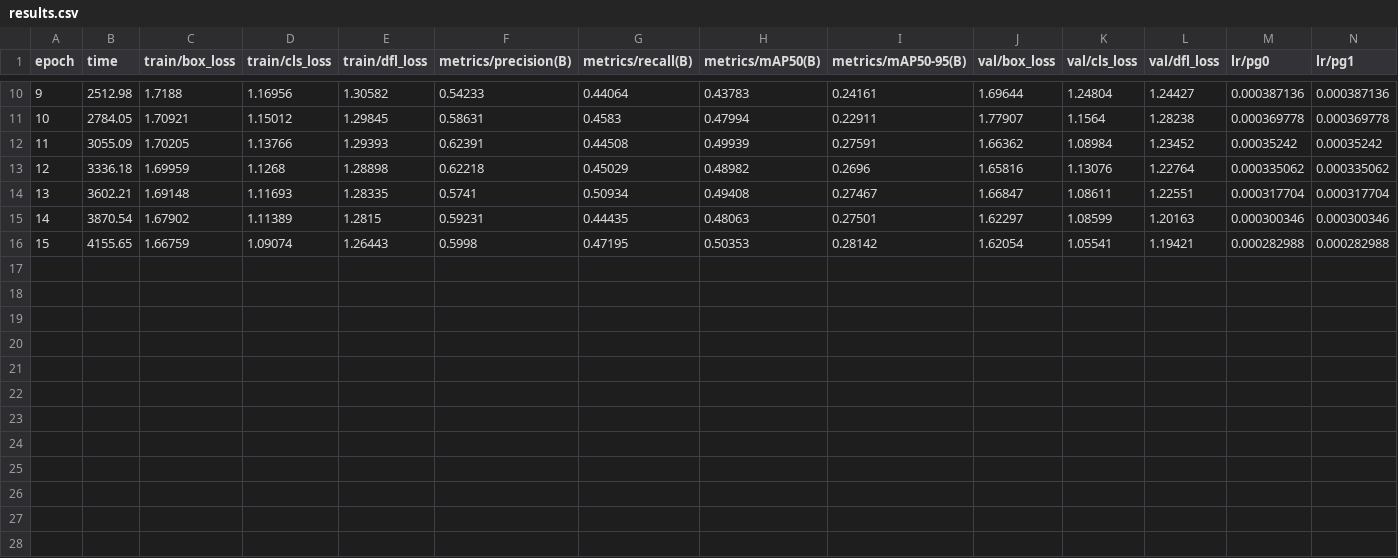
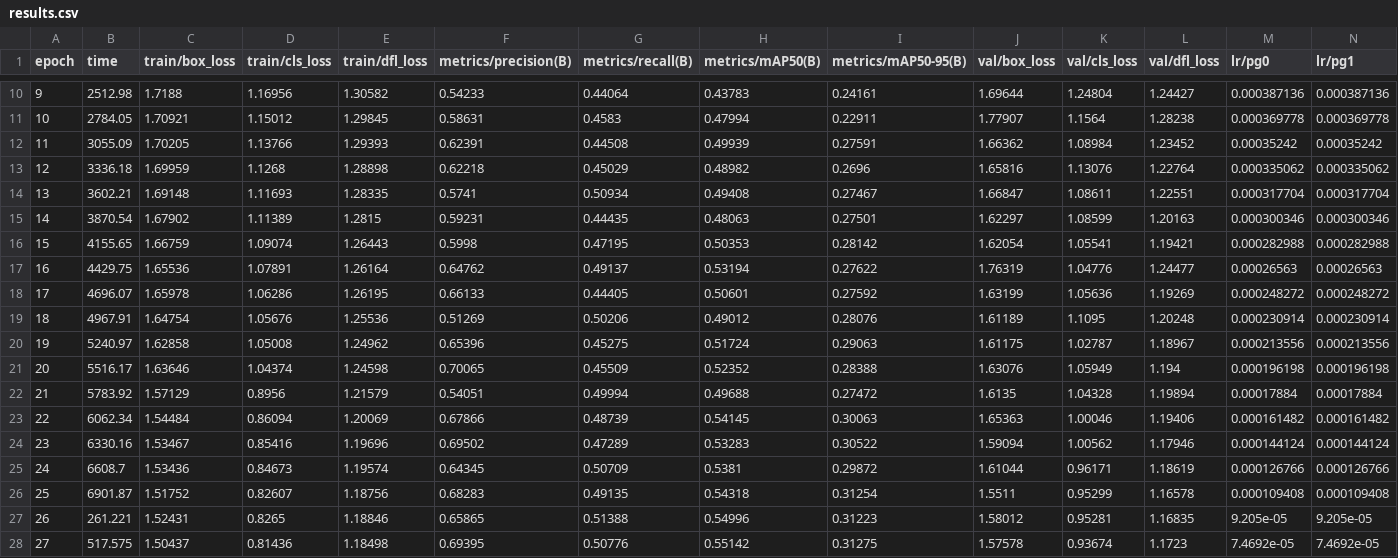
Before and after one commit to rometlehari-maker/uav-silm, a CSV file: onboard/training/checkpoints/aerial_v2/results.csv, drawn as a sheet; only a part is shown, gaps mark what is left out; rows hold the shown columns only; the diff names each change by its address in the sheet, - before the commit and + after, or states it on an @@ line.

```diff
--- a/onboard/training/checkpoints/aerial_v2/results.csv
+++ b/onboard/training/checkpoints/aerial_v2/results.csv
+row 17: 16 | 4429.75 | 1.65536 | 1.07891 | 1.26164 | 0.64762 | 0.49137 | 0.53194 | 0.27622 | 1.76319 | 1.04776 | 1.24477 | 0.00026563 | 0.00026563
+row 18: 17 | 4696.07 | 1.65978 | 1.06286 | 1.26195 | 0.66133 | 0.44405 | 0.50601 | 0.27592 | 1.63199 | 1.05636 | 1.19269 | 0.000248272 | 0.000248272
+row 19: 18 | 4967.91 | 1.64754 | 1.05676 | 1.25536 | 0.51269 | 0.50206 | 0.49012 | 0.28076 | 1.61189 | 1.1095 | 1.20248 | 0.000230914 | 0.000230914
+row 20: 19 | 5240.97 | 1.62858 | 1.05008 | 1.24962 | 0.65396 | 0.45275 | 0.51724 | 0.29063 | 1.61175 | 1.02787 | 1.18967 | 0.000213556 | 0.000213556
+row 21: 20 | 5516.17 | 1.63646 | 1.04374 | 1.24598 | 0.70065 | 0.45509 | 0.52352 | 0.28388 | 1.63076 | 1.05949 | 1.194 | 0.000196198 | 0.000196198
+row 22: 21 | 5783.92 | 1.57129 | 0.8956 | 1.21579 | 0.54051 | 0.49994 | 0.49688 | 0.27472 | 1.6135 | 1.04328 | 1.19894 | 0.00017884 | 0.00017884
+row 23: 22 | 6062.34 | 1.54484 | 0.86094 | 1.20069 | 0.67866 | 0.48739 | 0.54145 | 0.30063 | 1.65363 | 1.00046 | 1.19406 | 0.000161482 | 0.000161482
+row 24: 23 | 6330.16 | 1.53467 | 0.85416 | 1.19696 | 0.69502 | 0.47289 | 0.53283 | 0.30522 | 1.59094 | 1.00562 | 1.17946 | 0.000144124 | 0.000144124
+row 25: 24 | 6608.7 | 1.53436 | 0.84673 | 1.19574 | 0.64345 | 0.50709 | 0.5381 | 0.29872 | 1.61044 | 0.96171 | 1.18619 | 0.000126766 | 0.000126766
+row 26: 25 | 6901.87 | 1.51752 | 0.82607 | 1.18756 | 0.68283 | 0.49135 | 0.54318 | 0.31254 | 1.5511 | 0.95299 | 1.16578 | 0.000109408 | 0.000109408
+row 27: 26 | 261.221 | 1.52431 | 0.8265 | 1.18846 | 0.65865 | 0.51388 | 0.54996 | 0.31223 | 1.58012 | 0.95281 | 1.16835 | 9.205e-05 | 9.205e-05
+row 28: 27 | 517.575 | 1.50437 | 0.81436 | 1.18498 | 0.69395 | 0.50776 | 0.55142 | 0.31275 | 1.57578 | 0.93674 | 1.1723 | 7.4692e-05 | 7.4692e-05
```
Also changed, not shown: 1 other file.
